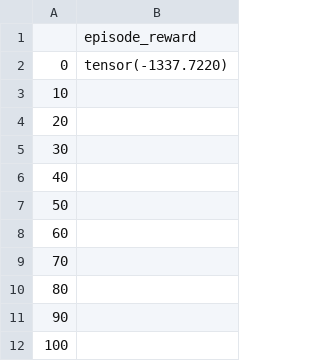
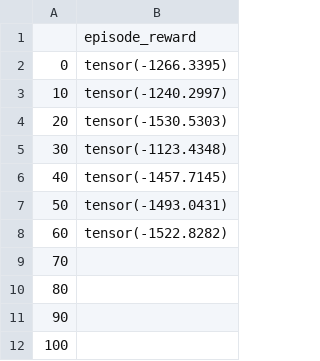
Before and after one commit to RicardoKim/RL_pytorch, a CSV file: PPO/Log/Pendulum-v0_log.csv, drawn as a sheet; only a part is shown.

```diff
--- a/PPO/Log/Pendulum-v0_log.csv
+++ b/PPO/Log/Pendulum-v0_log.csv
@@ -1,9 +1,9 @@
 ,episode_reward
-0,tensor(-1337.7220)
-10,
-20,
-30,
-40,
-50,
-60,
+0,tensor(-1266.3395)
+10,tensor(-1240.2997)
+20,tensor(-1530.5303)
+30,tensor(-1123.4348)
+40,tensor(-1457.7145)
+50,tensor(-1493.0431)
+60,tensor(-1522.8282)
 70,
```
Also changed, not shown: 2 other files.
